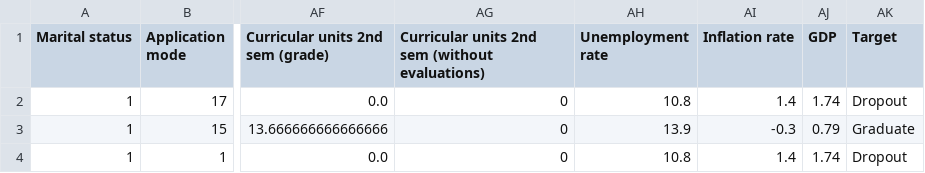
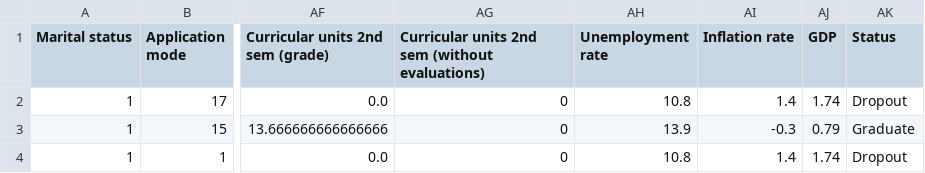
Before and after one commit to dicodingacademy/dicoding_dataset, a CSV file: students_performance/data.csv, drawn as a sheet; only a part is shown, gaps mark what is left out; the diff names each change by its address in the sheet, - before the commit and + after, or states it on an @@ line.

Commit message:
Update data.csv

```diff
--- a/students_performance/data.csv
+++ b/students_performance/data.csv
-AK1: Target
+AK1: Status
```
